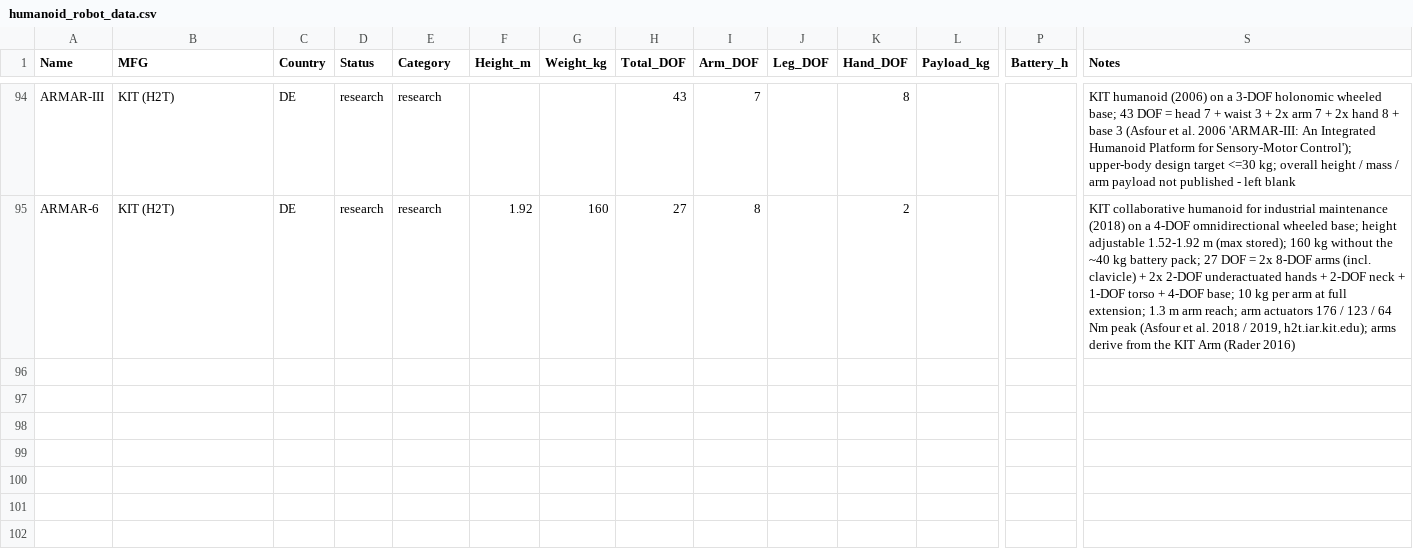
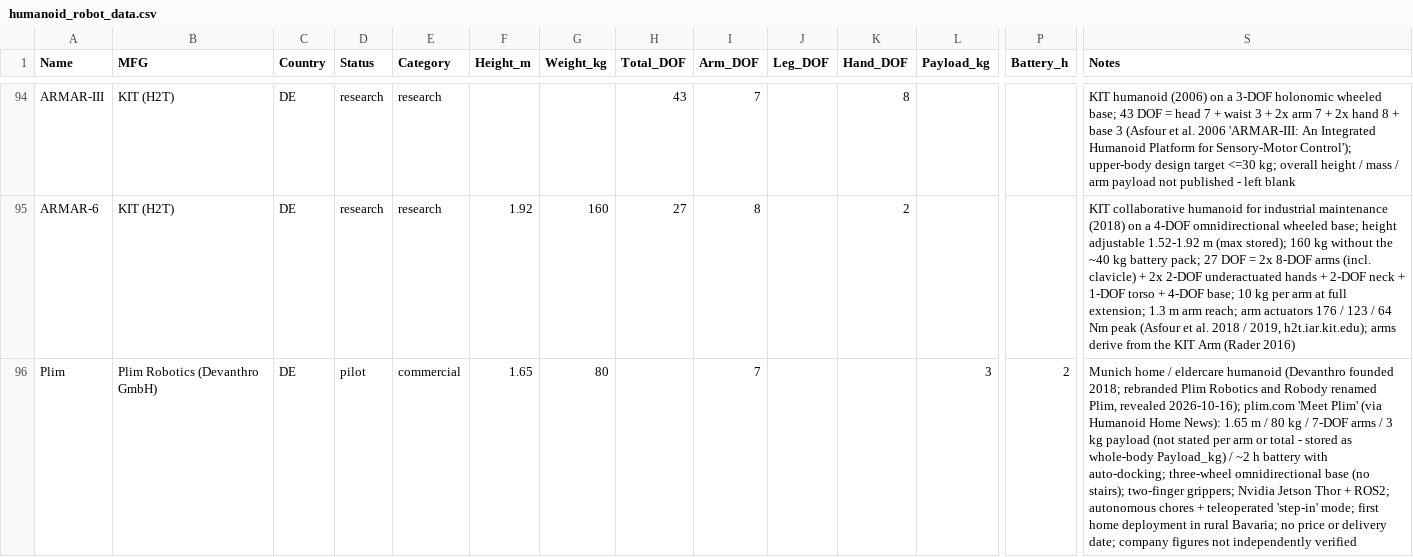
Before and after one commit to mdicicco/robot_arm_data, a CSV file: data/humanoid_robot_data.csv, drawn as a sheet; only a part is shown, gaps mark what is left out; rows hold the shown columns only; the diff names each change by its address in the sheet, - before the commit and + after, or states it on an @@ line.

Commit message:
adding plim humanoid

```diff
--- a/data/humanoid_robot_data.csv
+++ b/data/humanoid_robot_data.csv
+row 96: Plim | Plim Robotics (Devanthro GmbH) | DE | pilot | commercial | 1.65 | 80 |  | 7 |  |  | 3 | 2 | Munich home / eldercare humanoid (Devanthro founded 2018; rebranded Plim Robotics and Robody renamed Plim, revealed 2026-10-16); plim.com 'Meet Plim' (via Humanoid Home News): 1.65 m / 80 kg / 7-DOF arms / 3 kg payload (not stated per arm or total - stored as whole-body Payload_kg) / ~2 h battery with auto-docking; three-wheel omnidirectional base (no stairs); two-finger grippers; Nvidia Jetson Thor + ROS2; autonomous chores + teleoperated 'step-in' mode; first home deployment in rural Bavaria; no price or delivery date; company figures not independently verified
```
Also changed, not shown: 3 other files.
